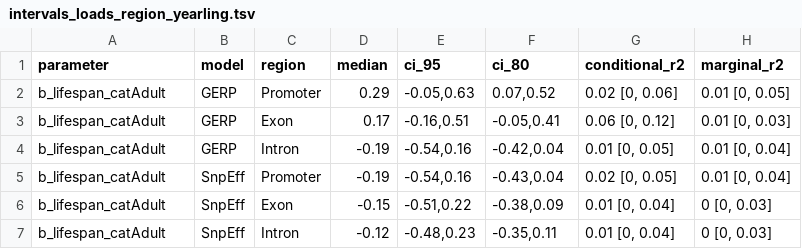
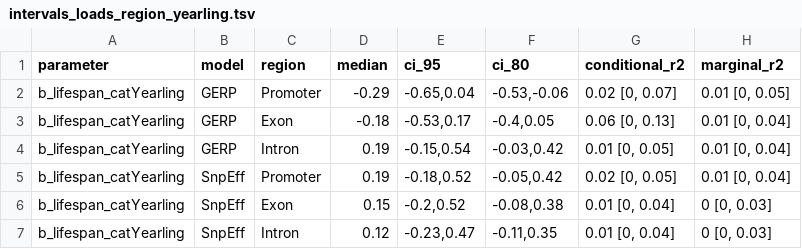
Before and after one commit to rshuhuachen/ms_chicks_viability, a TSV file: output/intervals_loads_region_yearling.tsv, drawn as a sheet.

Commit message:
corrected models AGAIN

```diff
--- a/output/intervals_loads_region_yearling.tsv
+++ b/output/intervals_loads_region_yearling.tsv
@@ -1,7 +1,7 @@
 parameter	model	region	median	ci_95	ci_80	conditional_r2	marginal_r2
-b_lifespan_catAdult	GERP	Promoter	0.29	-0.05,0.63	0.07,0.52	0.02 [0, 0.06]	0.01 [0, 0.05]
-b_lifespan_catAdult	GERP	Exon	0.17	-0.16,0.51	-0.05,0.41	0.06 [0, 0.12]	0.01 [0, 0.03]
-b_lifespan_catAdult	GERP	Intron	-0.19	-0.54,0.16	-0.42,0.04	0.01 [0, 0.05]	0.01 [0, 0.04]
-b_lifespan_catAdult	SnpEff	Promoter	-0.19	-0.54,0.16	-0.43,0.04	0.02 [0, 0.05]	0.01 [0, 0.04]
-b_lifespan_catAdult	SnpEff	Exon	-0.15	-0.51,0.22	-0.38,0.09	0.01 [0, 0.04]	0 [0, 0.03]
-b_lifespan_catAdult	SnpEff	Intron	-0.12	-0.48,0.23	-0.35,0.11	0.01 [0, 0.04]	0 [0, 0.03]
+b_lifespan_catYearling	GERP	Promoter	-0.29	-0.65,0.04	-0.53,-0.06	0.02 [0, 0.07]	0.01 [0, 0.05]
+b_lifespan_catYearling	GERP	Exon	-0.18	-0.53,0.17	-0.4,0.05	0.06 [0, 0.13]	0.01 [0, 0.04]
+b_lifespan_catYearling	GERP	Intron	0.19	-0.15,0.54	-0.03,0.42	0.01 [0, 0.05]	0.01 [0, 0.04]
+b_lifespan_catYearling	SnpEff	Promoter	0.19	-0.18,0.52	-0.05,0.42	0.02 [0, 0.05]	0.01 [0, 0.04]
+b_lifespan_catYearling	SnpEff	Exon	0.15	-0.2,0.52	-0.08,0.38	0.01 [0, 0.04]	0 [0, 0.03]
+b_lifespan_catYearling	SnpEff	Intron	0.12	-0.23,0.47	-0.11,0.35	0.01 [0, 0.04]	0 [0, 0.03]
```
Also changed, not shown: output/intervals_loads_region_chick.tsv, 20 other files.
